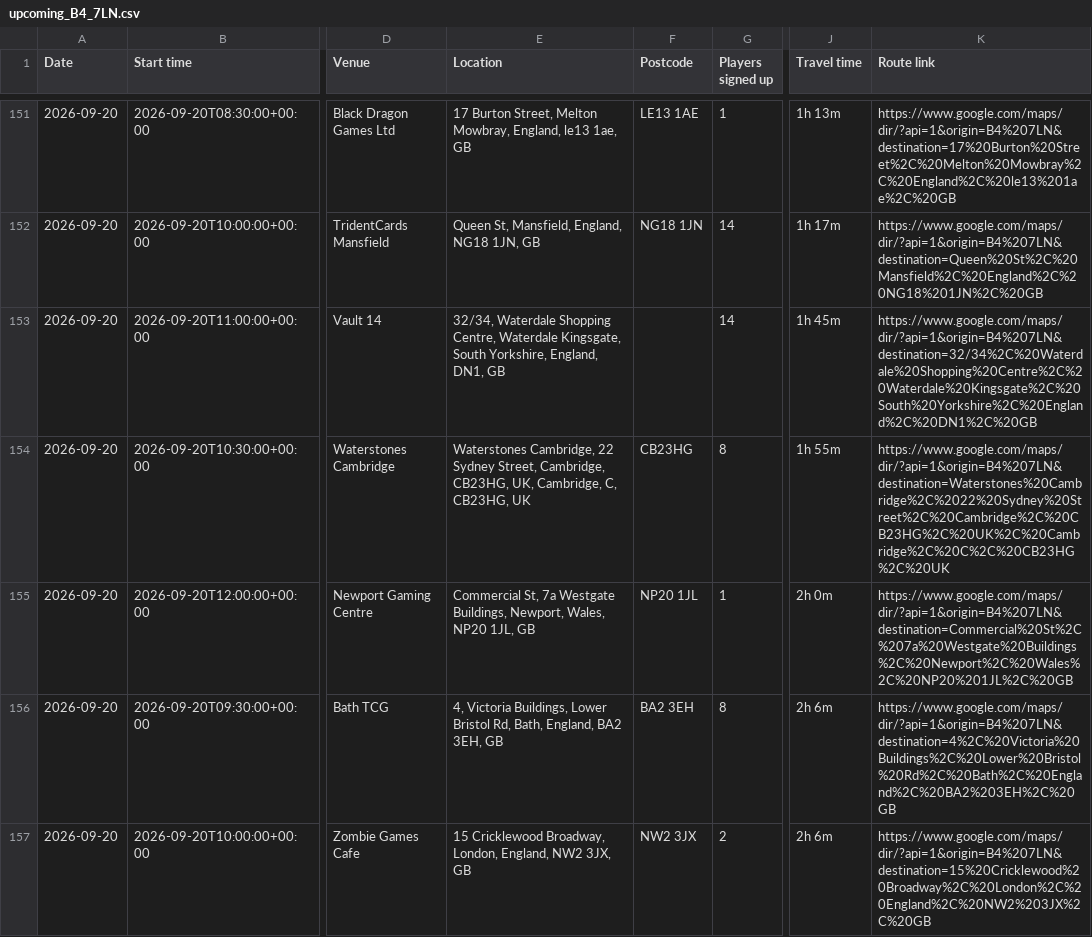
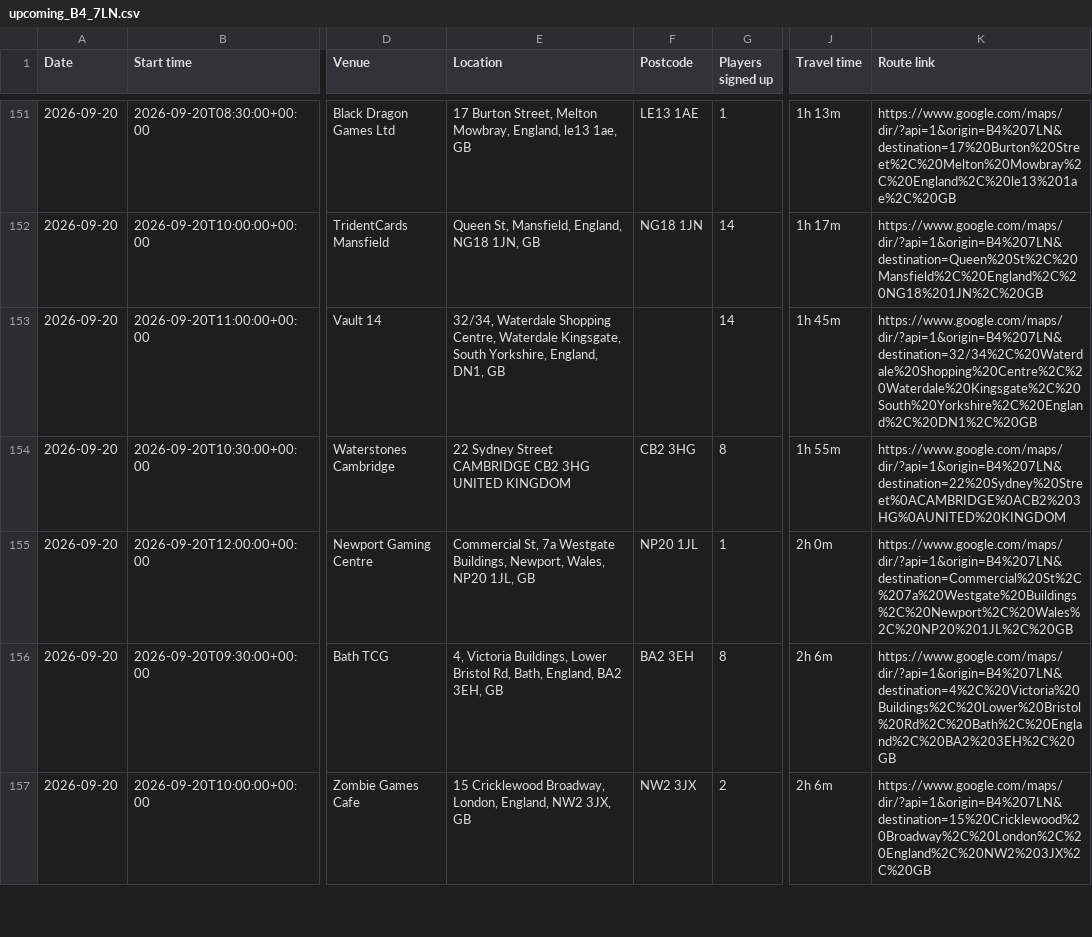
Before and after one commit to 5uperdan/playhub-upcoming-set-champs-web-ui, a CSV file: docs/upcoming_B4_7LN.csv, drawn as a sheet; only a part is shown, gaps mark what is left out; the diff covers the shown part only; the diff names each change by its address in the sheet, - before the commit and + after, or states it on an @@ line.

```diff
--- a/docs/upcoming_B4_7LN.csv
+++ b/docs/upcoming_B4_7LN.csv
-E154 (Location): Waterstones Cambridge, 22 Sydney Street, Cambridge, CB23HG, UK, Cambridge, C, CB23HG, UK
+E154 (Location): 22 Sydney Street CAMBRIDGE CB2 3HG UNITED KINGDOM
-F154 (Postcode): CB23HG
+F154 (Postcode): CB2 3HG
-K154 (Route link): https://www.google.com/maps/dir/?api=1&origin=B4%207LN&destination=Waterstones%20Cambridge%2C%2022%20Sydney%20Street%2C%20Cambridge%2C%20CB23HG%2C%20UK%2C%20Cambridge%2C%20C%2C%20CB23HG%2C%20UK
+K154 (Route link): https://www.google.com/maps/dir/?api=1&origin=B4%207LN&destination=22%20Sydney%20Street%0ACAMBRIDGE%0ACB2%203HG%0AUNITED%20KINGDOM
```
Also changed, not shown: 6 edited cells elsewhere in this file, docs/upcoming_CV6_1GF.csv, docs/upcoming_DA13_9DJ.csv, 11 other files.
